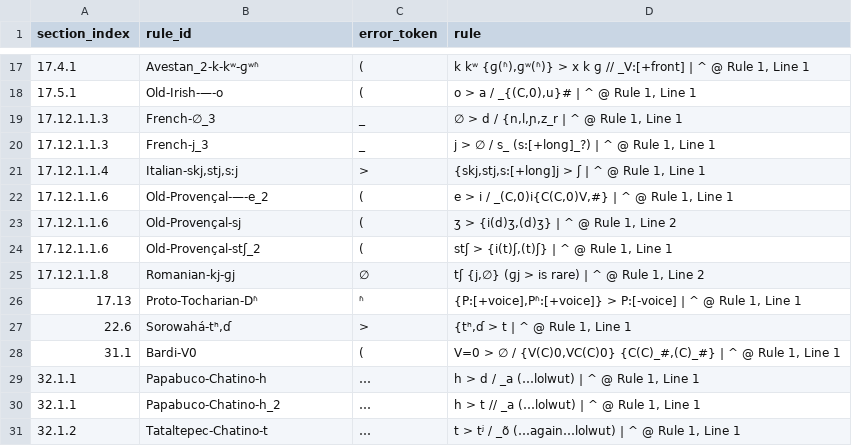
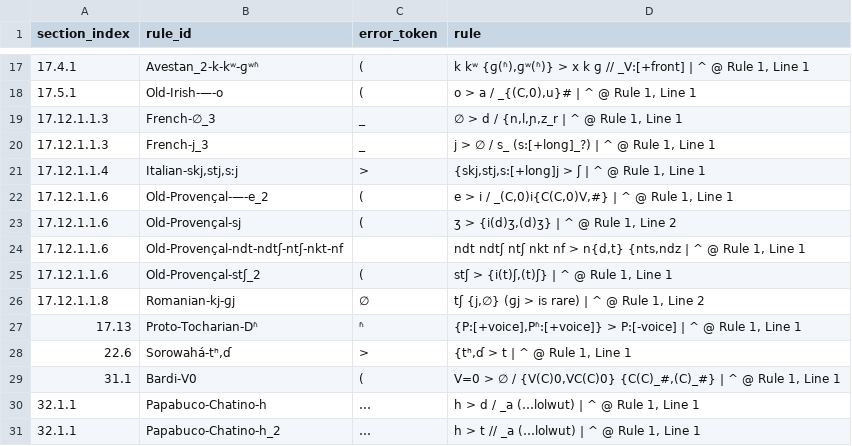
Before and after one commit to Pappa/conlanger, a CSV file: .scratch/rule-index/inventory/error_clusters/expected_ipa_errors.csv, drawn as a sheet; only a part is shown, gaps mark what is left out; the shorter side is filled out with more unchanged rows.

```diff
--- a/.scratch/rule-index/inventory/error_clusters/expected_ipa_errors.csv
+++ b/.scratch/rule-index/inventory/error_clusters/expected_ipa_errors.csv
@@ -23,2 +23,3 @@ section_index,rule_id,error_token,rule
 17.12.1.1.6,Old-Provençal-sj,(,"ʒ > {i(d)ʒ,(d)ʒ} | ^ @ Rule 1, Line 2"
+17.12.1.1.6,Old-Provençal-ndt-ndtʃ-ntʃ-nkt-nf,,"ndt ndtʃ ntʃ nkt nf > n{d,t} {nts,ndz | ^ @ Rule 1, Line 1"
 17.12.1.1.6,Old-Provençal-stʃ_2,(,"stʃ > {i(t)ʃ,(t)ʃ} | ^ @ Rule 1, Line 1"
```
Also changed, not shown: .scratch/rule-index/inventory/error_clusters/missing_slash_output_env_errors.csv, .scratch/rule-index/inventory/error_clusters/prose_or_expected_arrow_errors.csv, 8 other files.
